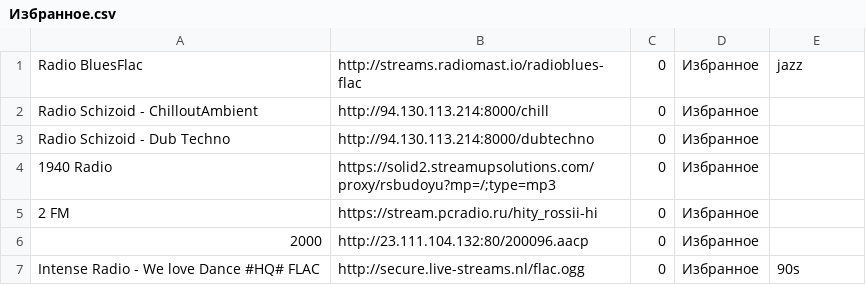
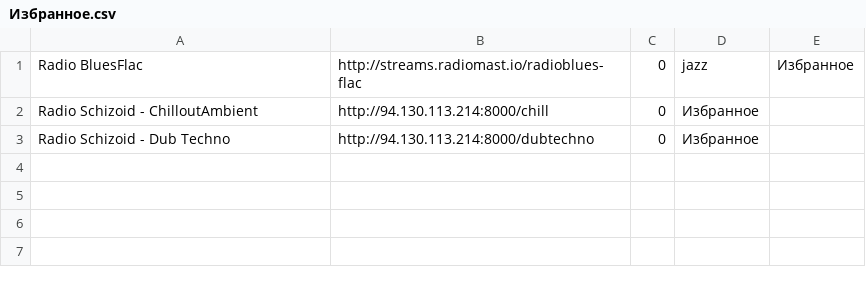
Before and after one commit to serggggaae/playlist, a CSV file: Избранное.csv, drawn as a sheet.

Commit message:
Обновлены избранные станции (3 шт.)

```diff
--- a/Избранное.csv
+++ b/Избранное.csv
@@ -1,7 +1,3 @@
-Radio BluesFlac	http://streams.radiomast.io/radioblues-flac	0	Избранное	jazz
+Radio BluesFlac	http://streams.radiomast.io/radioblues-flac	0	jazz	Избранное
 Radio Schizoid - ChilloutAmbient	http://94.130.113.214:8000/chill	0	Избранное
 Radio Schizoid - Dub Techno	http://94.130.113.214:8000/dubtechno	0	Избранное
-1940 Radio	https://solid2.streamupsolutions.com/proxy/rsbudoyu?mp=/;type=mp3	0	Избранное
-2 FM	https://stream.pcradio.ru/hity_rossii-hi	0	Избранное
-2000	http://23.111.104.132:80/200096.aacp	0	Избранное
-Intense Radio - We love Dance #HQ# FLAC	http://secure.live-streams.nl/flac.ogg	0	Избранное	90s
```
